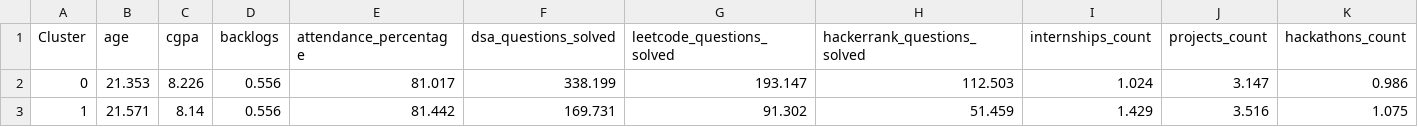
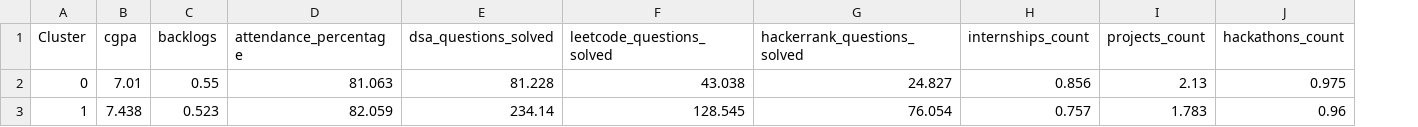
Before and after one commit to Sarthzz01/PLACEMENT_IQ, a CSV file: backend/outputs/kmeans_cluster_profiles.csv, drawn as a sheet; only a part is shown; removed rows and columns are numbered as before the commit, all else as after; the diff covers the shown part only; the diff names each change by its address in the sheet, - before the commit and + after, or states it on an @@ line.

```diff
--- a/backend/outputs/kmeans_cluster_profiles.csv
+++ b/backend/outputs/kmeans_cluster_profiles.csv
-column B (age), rows 2-3: 21.353 | 21.571
-B2 (cgpa): 8.226
+B2 (cgpa): 7.01
-C2 (backlogs): 0.556
+C2 (backlogs): 0.55
-D2 (attendance_percentage): 81.017
+D2 (attendance_percentage): 81.063
-E2 (dsa_questions_solved): 338.199
+E2 (dsa_questions_solved): 81.228
-F2 (leetcode_questions_solved): 193.147
+F2 (leetcode_questions_solved): 43.038
-G2 (hackerrank_questions_solved): 112.503
+G2 (hackerrank_questions_solved): 24.827
-H2 (internships_count): 1.024
+H2 (internships_count): 0.856
-I2 (projects_count): 3.147
+I2 (projects_count): 2.13
-J2 (hackathons_count): 0.986
+J2 (hackathons_count): 0.975
-B3 (cgpa): 8.14
+B3 (cgpa): 7.438
-C3 (backlogs): 0.556
+C3 (backlogs): 0.523
-D3 (attendance_percentage): 81.442
+D3 (attendance_percentage): 82.059
-E3 (dsa_questions_solved): 169.731
+E3 (dsa_questions_solved): 234.14
-F3 (leetcode_questions_solved): 91.302
+F3 (leetcode_questions_solved): 128.545
-G3 (hackerrank_questions_solved): 51.459
+G3 (hackerrank_questions_solved): 76.054
-H3 (internships_count): 1.429
+H3 (internships_count): 0.757
-I3 (projects_count): 3.516
+I3 (projects_count): 1.783
-J3 (hackathons_count): 1.075
+J3 (hackathons_count): 0.96
```
Also changed, not shown: 46 edited cells elsewhere in this file, backend/outputs/agglomerative_cluster_profiles.csv, backend/outputs/classification_metrics.csv, 45 other files.
